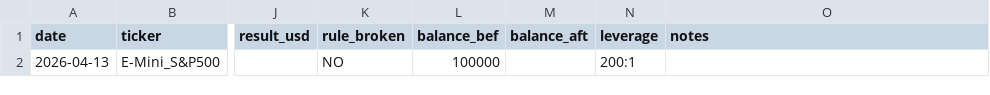
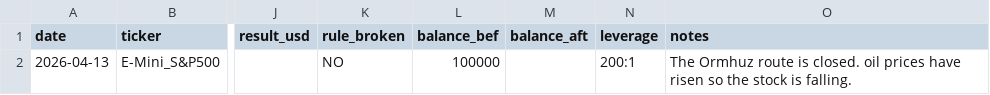
Before and after one commit to WayneTradeFr/paper-trading-log, a CSV file: trades_100k.csv, drawn as a sheet; only a part is shown, gaps mark what is left out; the diff names each change by its address in the sheet, - before the commit and + after, or states it on an @@ line.

Commit message:
Add note about market conditions for trade on 2026-04-13
Added a note regarding market conditions affecting the trade.

```diff
--- a/trades_100k.csv
+++ b/trades_100k.csv
-O2 (notes): (empty)
+O2 (notes): The Ormhuz route is closed. oil prices have risen so the stock is falling.
```
